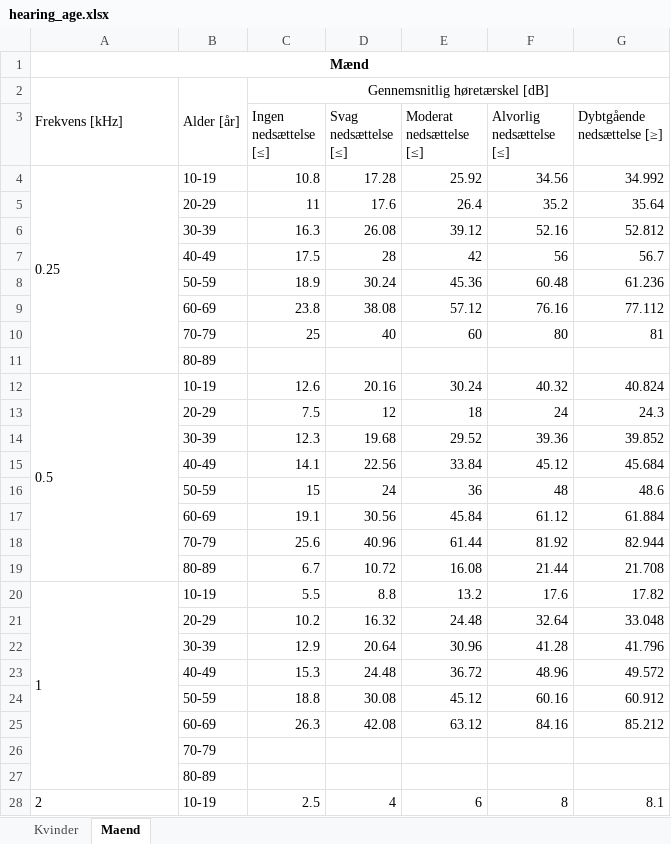
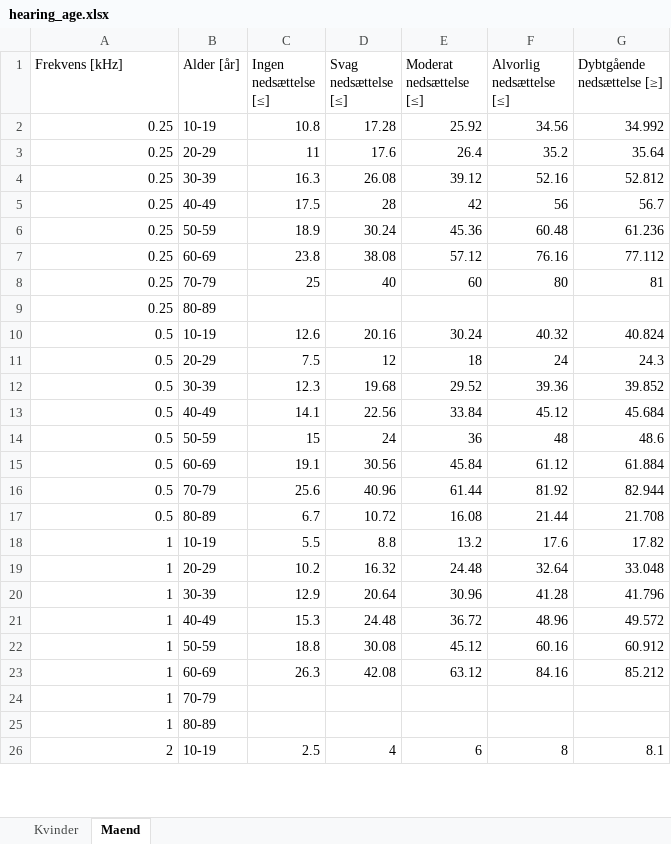
Before and after one commit to magborresen/p1_project, an Excel workbook: Result/hearing_age.xlsx, sheet Maend, drawn as a sheet; only a part is shown; values as stored, in another font and other column widths than the file's, no borders; removed rows and columns are numbered as before the commit, all else as after; the diff covers the shown part only; the diff names each change by its address in the sheet, - before the commit and + after, or states it on an @@ line.

Commit message:
made changes to excel and updated script

```diff
--- a/Result/hearing_age.xlsx (sheet Maend)
+++ b/Result/hearing_age.xlsx (sheet Maend)
-row 1: Mænd
-row 2: Frekvens [kHz] | Alder [år] | Gennemsnitlig høretærskel [dB]
-A1: (empty)
+A1: Frekvens [kHz]
-B1: (empty)
+B1: Alder [år]
-A2 alignment: left
+A2 alignment: right
-A4:A11 merged
-A3:A9 (Frekvens [kHz]): (empty)
+A3:A9 (Frekvens [kHz]): 0.25
-A10 alignment: left
+A10 alignment: right
-A12:A19 merged
-A11:A17 (Frekvens [kHz]): (empty)
+A11:A17 (Frekvens [kHz]): 0.5
-A18 alignment: left
+A18 alignment: right
-A20:A27 merged
-A19:A25 (Frekvens [kHz]): (empty)
+A19:A25 (Frekvens [kHz]): 1
-A26 alignment: left
+A26 alignment: right
-A28:A35 merged
```
Also changed, not shown: 21 edited cells, cell formats and merged cells elsewhere in this sheet, sheet Kvinder, formulas that keep their value, 1 other file.
